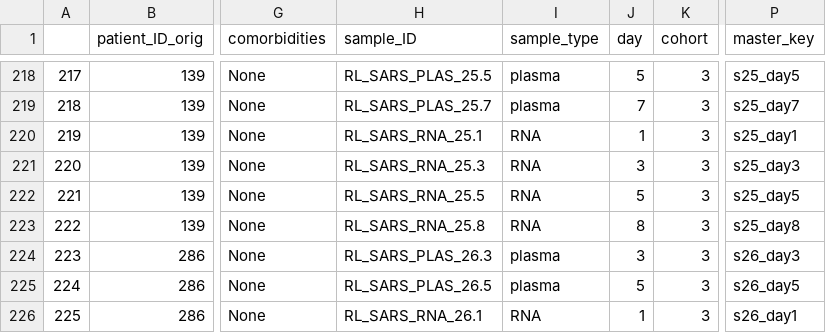
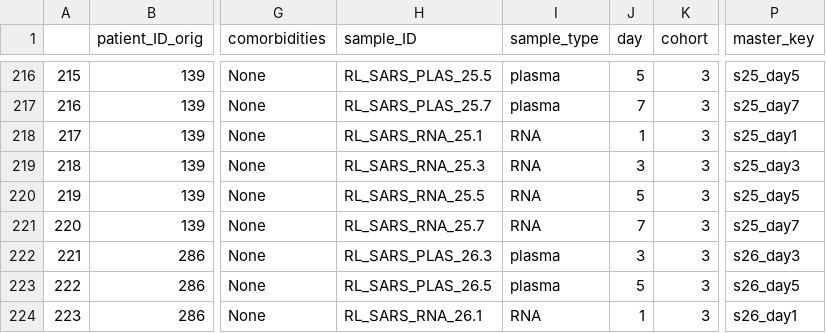
Before and after one commit to mchimenti/covid_multiomics_mar2022, a CSV file: data/munged_data/metadata_masterkey.csv, drawn as a sheet; only a part is shown, gaps mark what is left out; addresses are those after the commit; the diff covers the shown part only; the diff names each change by its address in the sheet, - before the commit and + after, or states it on an @@ line.

```diff
--- a/data/munged_data/metadata_masterkey.csv
+++ b/data/munged_data/metadata_masterkey.csv
@@ column A renumbered from row 60 down @@
-H221 (sample_ID): RL_SARS_RNA_25.8
+H221 (sample_ID): RL_SARS_RNA_25.7
-J221 (day): 8
+J221 (day): 7
-P221 (master_key): s25_day8
+P221 (master_key): s25_day7
```
Also changed, not shown: 3 added rows, 5 removed rows and 2 edited cells elsewhere in this file, 4 other files.
